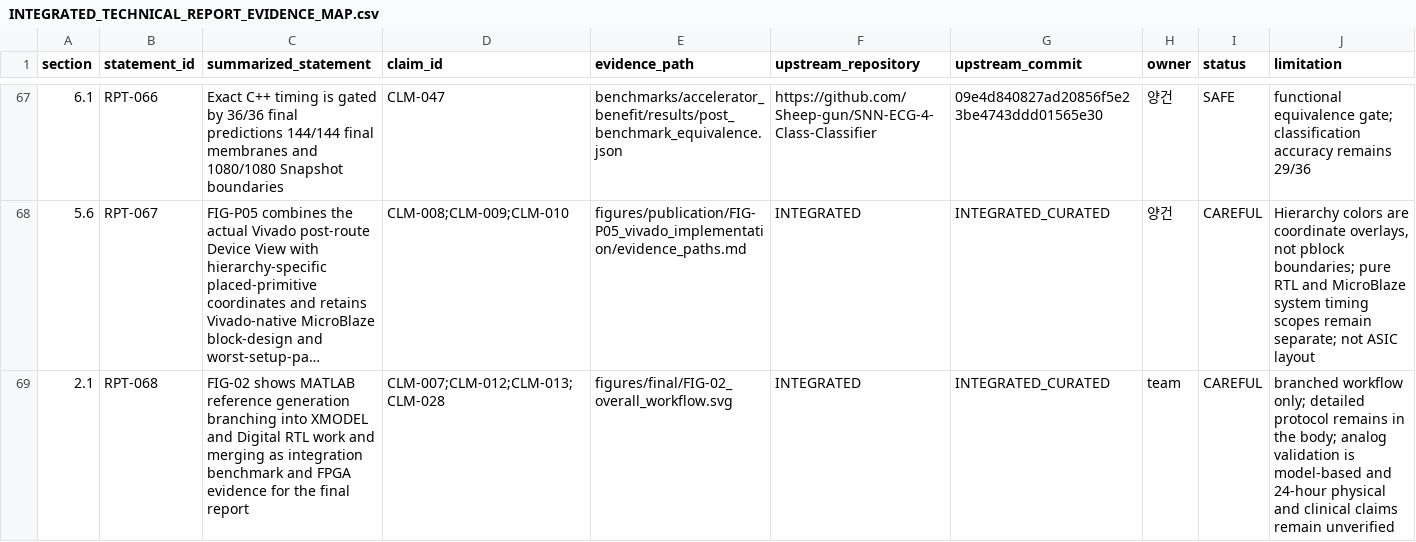
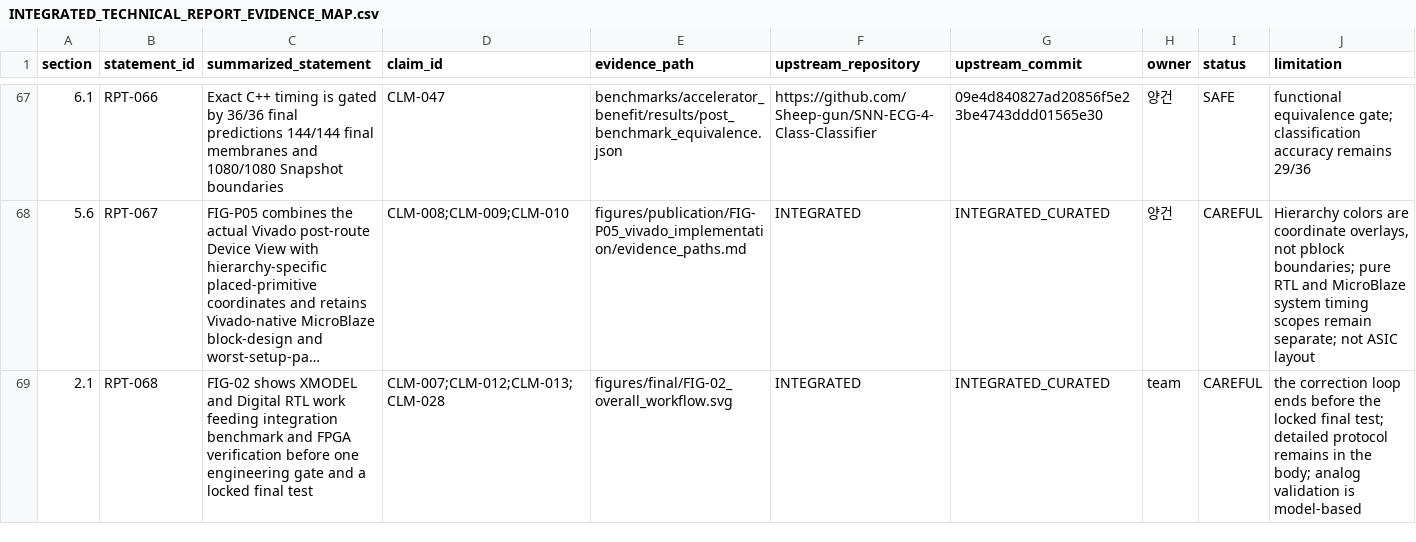
Before and after one commit to Sheep-gun/ECG-SoC-Integrated, a CSV file: reports/INTEGRATED_TECHNICAL_REPORT_EVIDENCE_MAP.csv, drawn as a sheet; only a part is shown, gaps mark what is left out; long unchanged cells end in …; the diff names each change by its address in the sheet, - before the commit and + after, or states it on an @@ line.

Commit message:
Refine overall workflow into compact validation flowchart

```diff
--- a/reports/INTEGRATED_TECHNICAL_REPORT_EVIDENCE_MAP.csv
+++ b/reports/INTEGRATED_TECHNICAL_REPORT_EVIDENCE_MAP.csv
-C69 (summarized_statement): FIG-02 shows MATLAB reference generation branching into XMODEL and Digital RTL work and merging as integration benchmark and FPGA evidence for the final report
+C69 (summarized_statement): FIG-02 shows XMODEL and Digital RTL work feeding integration benchmark and FPGA verification before one engineering gate and a locked final test
-J69 (limitation): branched workflow only; detailed protocol remains in the body; analog validation is model-based and 24-hour physical and clinical claims remain unverified
+J69 (limitation): the correction loop ends before the locked final test; detailed protocol remains in the body; analog validation is model-based
```
Also changed, not shown: 7 other files.
